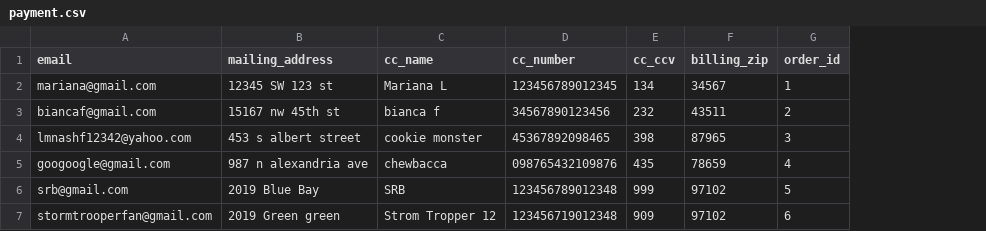
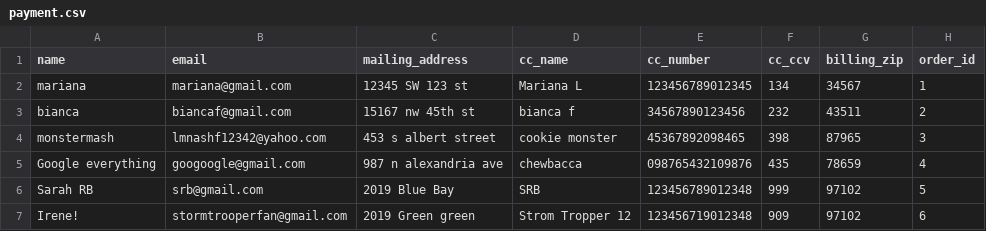
Before and after one commit to lmarianarp19/betsy, a CSV file: db/seed_data/payment.csv, drawn as a sheet; the diff names each change by its address in the sheet, - before the commit and + after, or states it on an @@ line.

Commit message:
Add migration to include name and working on form for payment checkout

```diff
--- a/db/seed_data/payment.csv
+++ b/db/seed_data/payment.csv
+column A (name), rows 2-7: mariana | bianca | monstermash | Google everything | Sarah RB | Irene!
```
Also changed, not shown: 5 other files.
